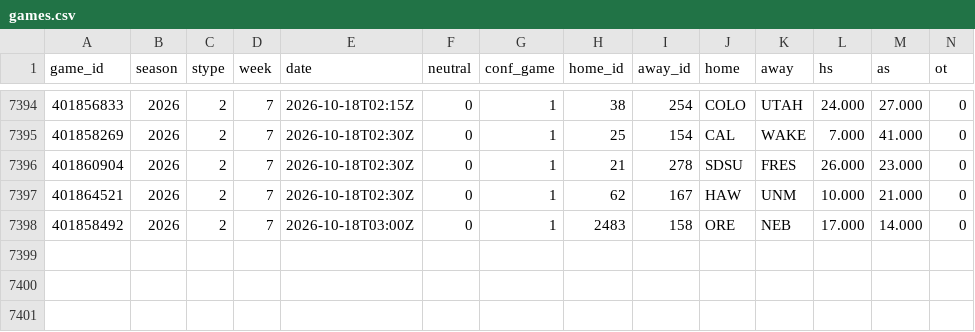
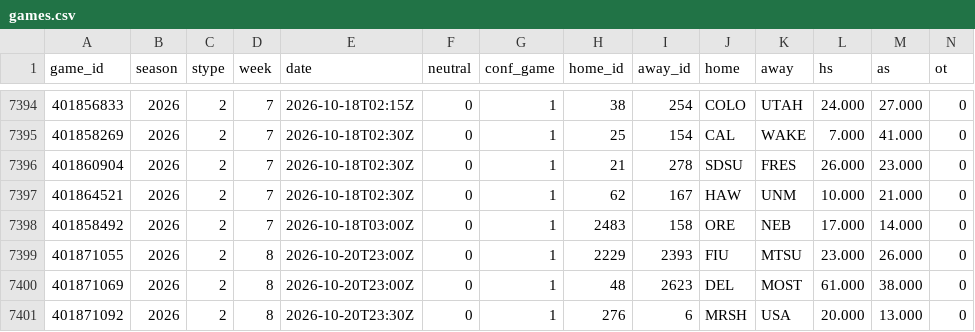
Before and after one commit to src16h/nfl-model, a CSV file: data/cfb/games.csv, drawn as a sheet; only a part is shown, gaps mark what is left out; rows hold the shown columns only; the diff names each change by its address in the sheet, - before the commit and + after, or states it on an @@ line.

```diff
--- a/data/cfb/games.csv
+++ b/data/cfb/games.csv
+row 7399: 401871055 | 2026 | 2 | 8 | 2026-10-20T23:00Z | 0 | 1 | 2229 | 2393 | FIU | MTSU | 23.000 | 26.000 | 0
+row 7400: 401871069 | 2026 | 2 | 8 | 2026-10-20T23:00Z | 0 | 1 | 48 | 2623 | DEL | MOST | 61.000 | 38.000 | 0
+row 7401: 401871092 | 2026 | 2 | 8 | 2026-10-20T23:30Z | 0 | 1 | 276 | 6 | MRSH | USA | 20.000 | 13.000 | 0
```
Also changed, not shown: 3 other files.
